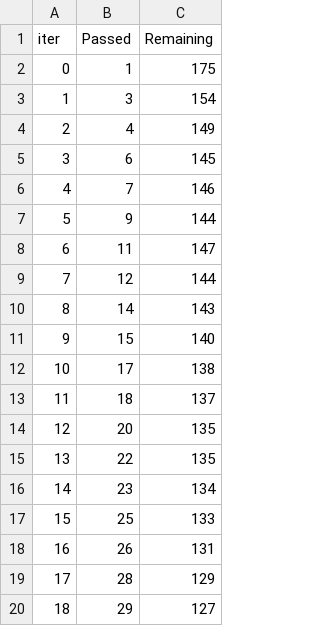
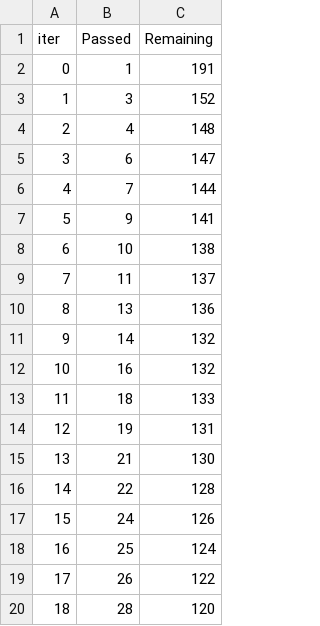
Before and after one commit to bineet12345/ml-project, a TSV file: catboost_info/time_left.tsv, drawn as a sheet; only a part is shown; the diff covers the shown part only.

```diff
--- a/catboost_info/time_left.tsv
+++ b/catboost_info/time_left.tsv
@@ -1,20 +1,20 @@
 iter	Passed	Remaining
-0	1	175
-1	3	154
-2	4	149
-3	6	145
-4	7	146
-5	9	144
-6	11	147
-7	12	144
-8	14	143
-9	15	140
-10	17	138
-11	18	137
-12	20	135
-13	22	135
-14	23	134
-15	25	133
-16	26	131
-17	28	129
-18	29	127
+0	1	191
+1	3	152
+2	4	148
+3	6	147
+4	7	144
+5	9	141
+6	10	138
+7	11	137
+8	13	136
+9	14	132
+10	16	132
+11	18	133
+12	19	131
+13	21	130
+14	22	128
+15	24	126
+16	25	124
+17	26	122
+18	28	120
```
Also changed, not shown: 159 edited cells elsewhere in this file, 4 other files.
